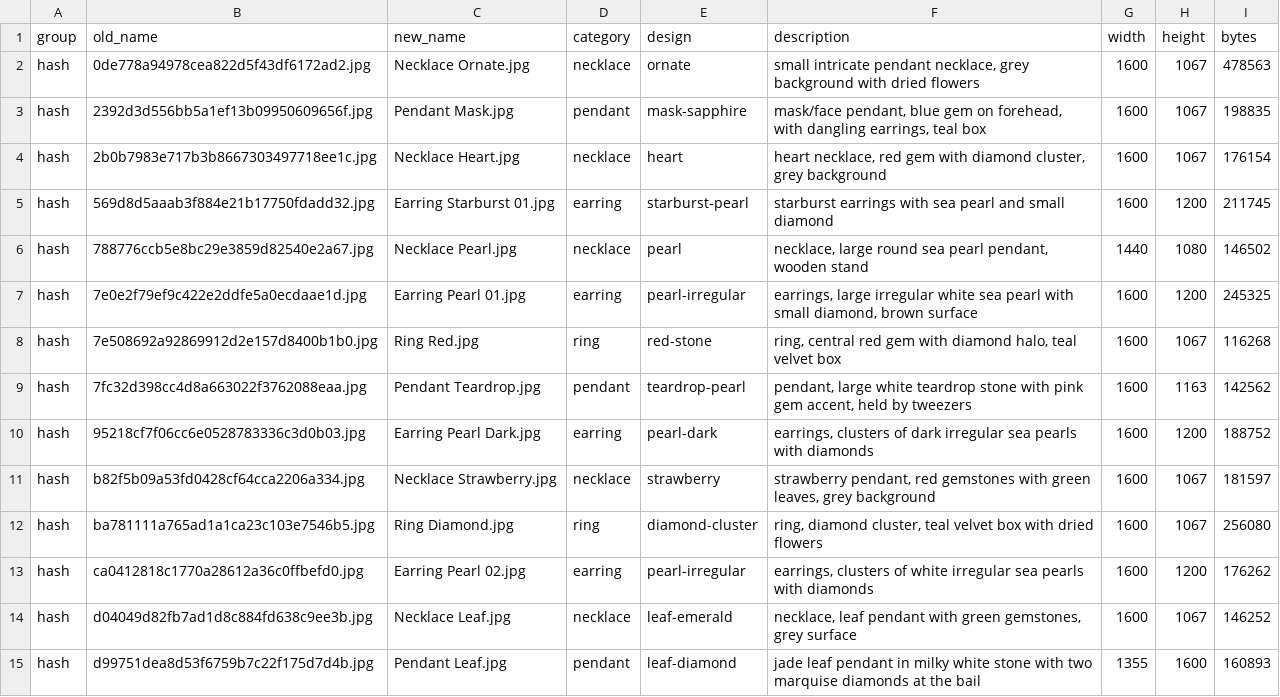
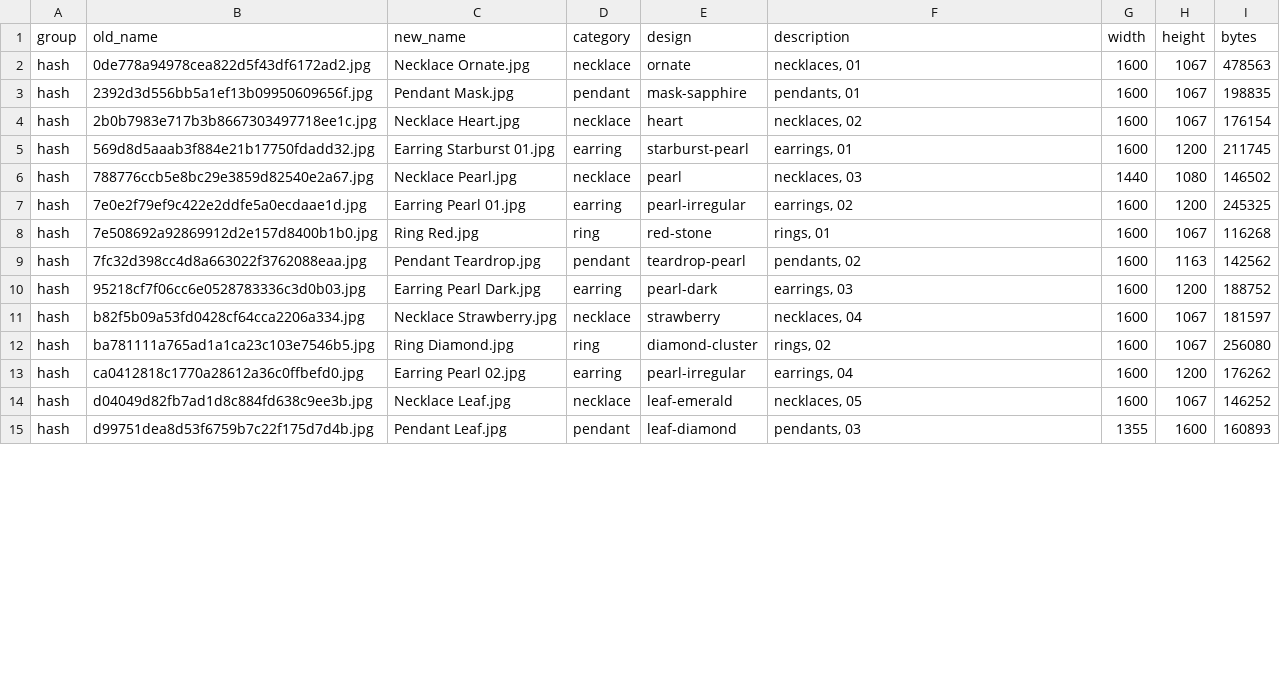
Before and after one commit to terrygzhou/emfines-site, a CSV file: public/assets/_manifest.csv, drawn as a sheet; only a part is shown; the diff covers the shown part only.

Commit message:
All descriptions: item type + unique number only

```diff
--- a/public/assets/_manifest.csv
+++ b/public/assets/_manifest.csv
@@ -1,15 +1,15 @@
 group,old_name,new_name,category,design,description,width,height,bytes
-hash,0de778a94978cea822d5f43df6172ad2.jpg,Necklace Ornate.jpg,necklace,ornate,"small intricate pendant necklace, grey background with dried flowers",1600,1067,478563
-hash,2392d3d556bb5a1ef13b09950609656f.jpg,Pendant Mask.jpg,pendant,mask-sapphire,"mask/face pendant, blue gem on forehead, with dangling earrings, teal box",1600,1067,198835
-hash,2b0b7983e717b3b8667303497718ee1c.jpg,Necklace Heart.jpg,necklace,heart,"heart necklace, red gem with diamond cluster, grey background",1600,1067,176154
-hash,569d8d5aaab3f884e21b17750fdadd32.jpg,Earring Starburst 01.jpg,earring,starburst-pearl,starburst earrings with sea pearl and small diamond,1600,1200,211745
-hash,788776ccb5e8bc29e3859d82540e2a67.jpg,Necklace Pearl.jpg,necklace,pearl,"necklace, large round sea pearl pendant, wooden stand",1440,1080,146502
-hash,7e0e2f79ef9c422e2ddfe5a0ecdaae1d.jpg,Earring Pearl 01.jpg,earring,pearl-irregular,"earrings, large irregular white sea pearl with small diamond, brown surface",1600,1200,245325
-hash,7e508692a92869912d2e157d8400b1b0.jpg,Ring Red.jpg,ring,red-stone,"ring, central red gem with diamond halo, teal velvet box",1600,1067,116268
-hash,7fc32d398cc4d8a663022f3762088eaa.jpg,Pendant Teardrop.jpg,pendant,teardrop-pearl,"pendant, large white teardrop stone with pink gem accent, held by tweezers",1600,1163,142562
-hash,95218cf7f06cc6e0528783336c3d0b03.jpg,Earring Pearl Dark.jpg,earring,pearl-dark,"earrings, clusters of dark irregular sea pearls with diamonds",1600,1200,188752
-hash,b82f5b09a53fd0428cf64cca2206a334.jpg,Necklace Strawberry.jpg,necklace,strawberry,"strawberry pendant, red gemstones with green leaves, grey background",1600,1067,181597
-hash,ba781111a765ad1a1ca23c103e7546b5.jpg,Ring Diamond.jpg,ring,diamond-cluster,"ring, diamond cluster, teal velvet box with dried flowers",1600,1067,256080
-hash,ca0412818c1770a28612a36c0ffbefd0.jpg,Earring Pearl 02.jpg,earring,pearl-irregular,"earrings, clusters of white irregular sea pearls with diamonds",1600,1200,176262
-hash,d04049d82fb7ad1d8c884fd638c9ee3b.jpg,Necklace Leaf.jpg,necklace,leaf-emerald,"necklace, leaf pendant with green gemstones, grey surface",1600,1067,146252
-hash,d99751dea8d53f6759b7c22f175d7d4b.jpg,Pendant Leaf.jpg,pendant,leaf-diamond,jade leaf pendant in milky white stone with two marquise diamonds at the bail,1355,1600,160893
+hash,0de778a94978cea822d5f43df6172ad2.jpg,Necklace Ornate.jpg,necklace,ornate,"necklaces, 01",1600,1067,478563
+hash,2392d3d556bb5a1ef13b09950609656f.jpg,Pendant Mask.jpg,pendant,mask-sapphire,"pendants, 01",1600,1067,198835
+hash,2b0b7983e717b3b8667303497718ee1c.jpg,Necklace Heart.jpg,necklace,heart,"necklaces, 02",1600,1067,176154
+hash,569d8d5aaab3f884e21b17750fdadd32.jpg,Earring Starburst 01.jpg,earring,starburst-pearl,"earrings, 01",1600,1200,211745
+hash,788776ccb5e8bc29e3859d82540e2a67.jpg,Necklace Pearl.jpg,necklace,pearl,"necklaces, 03",1440,1080,146502
+hash,7e0e2f79ef9c422e2ddfe5a0ecdaae1d.jpg,Earring Pearl 01.jpg,earring,pearl-irregular,"earrings, 02",1600,1200,245325
+hash,7e508692a92869912d2e157d8400b1b0.jpg,Ring Red.jpg,ring,red-stone,"rings, 01",1600,1067,116268
+hash,7fc32d398cc4d8a663022f3762088eaa.jpg,Pendant Teardrop.jpg,pendant,teardrop-pearl,"pendants, 02",1600,1163,142562
+hash,95218cf7f06cc6e0528783336c3d0b03.jpg,Earring Pearl Dark.jpg,earring,pearl-dark,"earrings, 03",1600,1200,188752
+hash,b82f5b09a53fd0428cf64cca2206a334.jpg,Necklace Strawberry.jpg,necklace,strawberry,"necklaces, 04",1600,1067,181597
+hash,ba781111a765ad1a1ca23c103e7546b5.jpg,Ring Diamond.jpg,ring,diamond-cluster,"rings, 02",1600,1067,256080
+hash,ca0412818c1770a28612a36c0ffbefd0.jpg,Earring Pearl 02.jpg,earring,pearl-irregular,"earrings, 04",1600,1200,176262
+hash,d04049d82fb7ad1d8c884fd638c9ee3b.jpg,Necklace Leaf.jpg,necklace,leaf-emerald,"necklaces, 05",1600,1067,146252
+hash,d99751dea8d53f6759b7c22f175d7d4b.jpg,Pendant Leaf.jpg,pendant,leaf-diamond,"pendants, 03",1355,1600,160893
```
Also changed, not shown: 40 edited cells elsewhere in this file.
